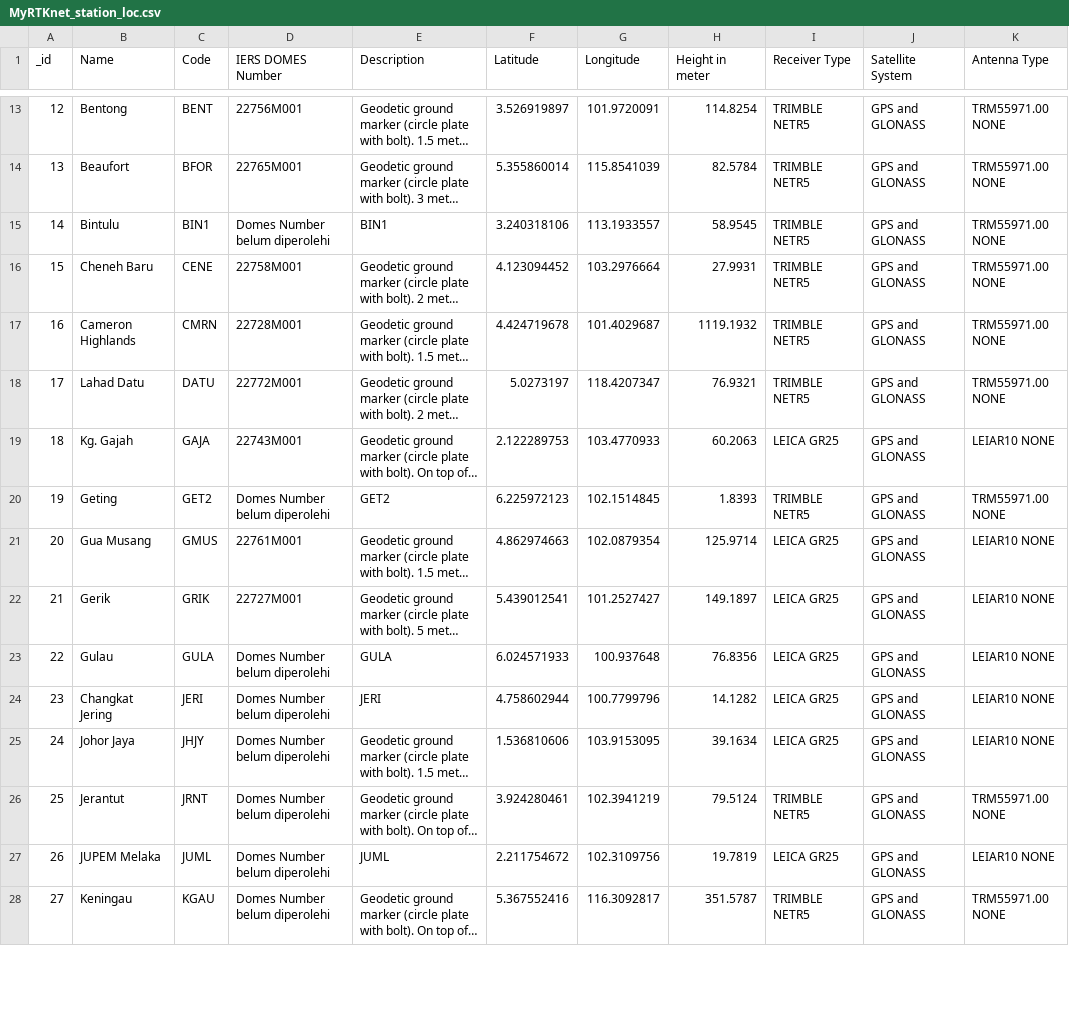
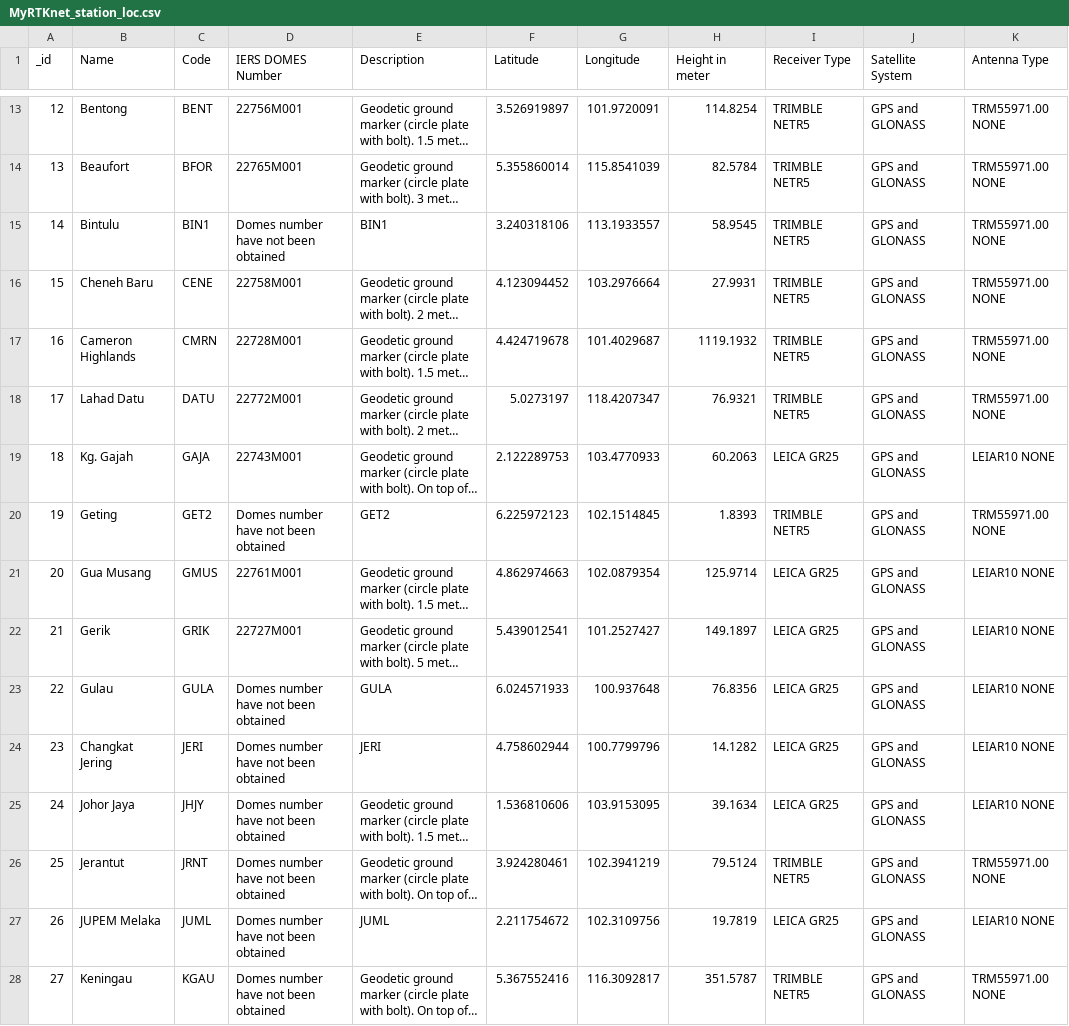
Before and after one commit to jlee0368/FIT3179_w9_hw, a CSV file: data/MyRTKnet_station_loc.csv, drawn as a sheet; only a part is shown, gaps mark what is left out; long unchanged cells end in …; the diff covers the shown part only; the diff names each change by its address in the sheet, - before the commit and + after, or states it on an @@ line.

Commit message:
changes to csv langauge

```diff
--- a/data/MyRTKnet_station_loc.csv
+++ b/data/MyRTKnet_station_loc.csv
-D15 (IERS DOMES Number): Domes Number belum diperolehi
+D15 (IERS DOMES Number): Domes number have not been obtained
-D20 (IERS DOMES Number): Domes Number belum diperolehi
+D20 (IERS DOMES Number): Domes number have not been obtained
-D23:D28 (IERS DOMES Number): Domes Number belum diperolehi
+D23:D28 (IERS DOMES Number): Domes number have not been obtained
```
Also changed, not shown: 50 edited cells elsewhere in this file.
